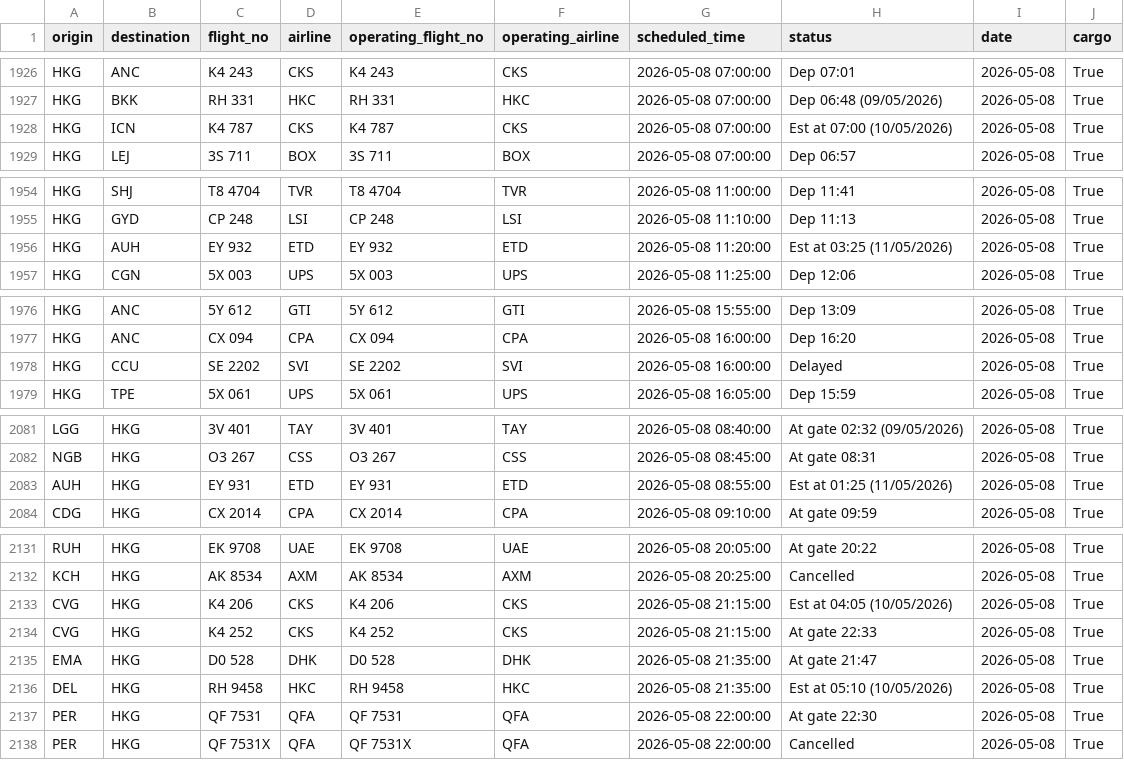
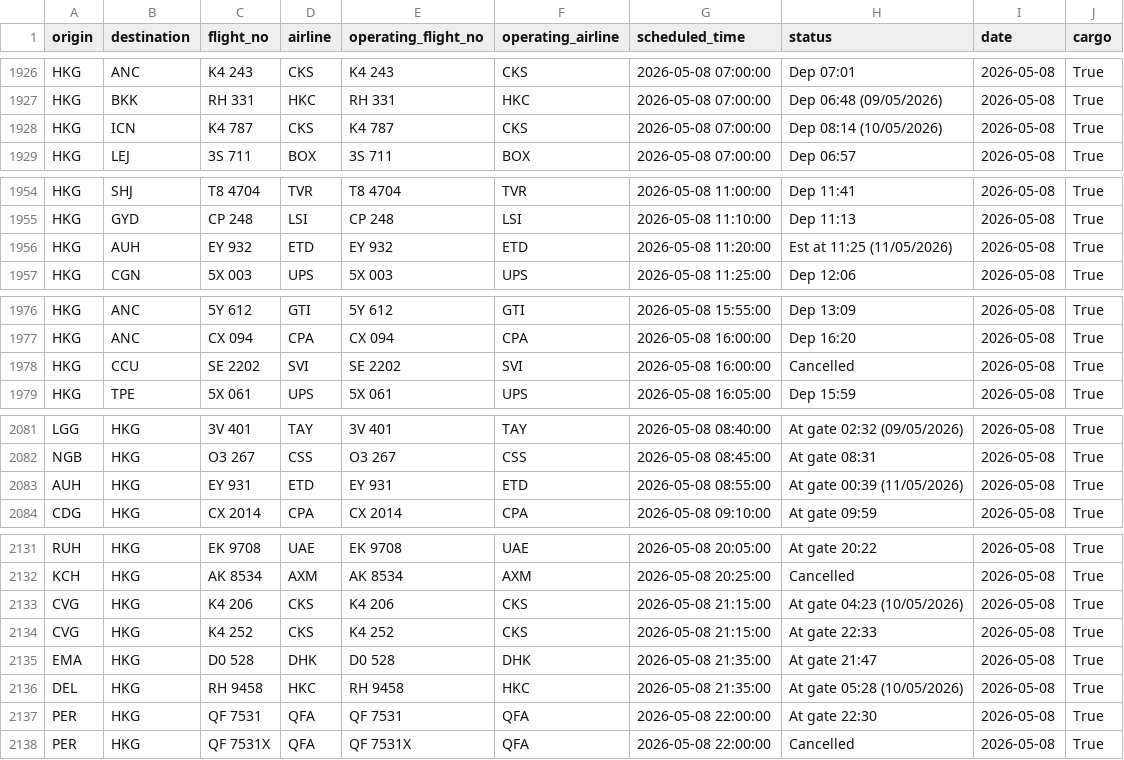
Before and after one commit to linlaurent/flyghts, a CSV file: data/hkg/2026-05-08.csv, drawn as a sheet; only a part is shown, gaps mark what is left out.

```diff
--- a/data/hkg/2026-05-08.csv
+++ b/data/hkg/2026-05-08.csv
@@ -1927,3 +1927,3 @@ HKG,ANC,K4 243,CKS,K4 243,CKS,2026-05-08 07:00:00,Dep 07:01,2026-05-08,True
 HKG,BKK,RH 331,HKC,RH 331,HKC,2026-05-08 07:00:00,Dep 06:48 (09/05/2026),2026-05-08,True
-HKG,ICN,K4 787,CKS,K4 787,CKS,2026-05-08 07:00:00,Est at 07:00 (10/05/2026),2026-05-08,True
+HKG,ICN,K4 787,CKS,K4 787,CKS,2026-05-08 07:00:00,Dep 08:14 (10/05/2026),2026-05-08,True
 HKG,LEJ,3S 711,BOX,3S 711,BOX,2026-05-08 07:00:00,Dep 06:57,2026-05-08,True
@@ -1955,3 +1955,3 @@ HKG,SHJ,T8 4704,TVR,T8 4704,TVR,2026-05-08 11:00:00,Dep 11:41,2026-05-08,True
 HKG,GYD,CP 248,LSI,CP 248,LSI,2026-05-08 11:10:00,Dep 11:13,2026-05-08,True
-HKG,AUH,EY 932,ETD,EY 932,ETD,2026-05-08 11:20:00,Est at 03:25 (11/05/2026),2026-05-08,True
+HKG,AUH,EY 932,ETD,EY 932,ETD,2026-05-08 11:20:00,Est at 11:25 (11/05/2026),2026-05-08,True
 HKG,CGN,5X 003,UPS,5X 003,UPS,2026-05-08 11:25:00,Dep 12:06,2026-05-08,True
@@ -1977,3 +1977,3 @@ HKG,ANC,5Y 612,GTI,5Y 612,GTI,2026-05-08 15:55:00,Dep 13:09,2026-05-08,True
 HKG,ANC,CX 094,CPA,CX 094,CPA,2026-05-08 16:00:00,Dep 16:20,2026-05-08,True
-HKG,CCU,SE 2202,SVI,SE 2202,SVI,2026-05-08 16:00:00,Delayed,2026-05-08,True
+HKG,CCU,SE 2202,SVI,SE 2202,SVI,2026-05-08 16:00:00,Cancelled,2026-05-08,True
 HKG,TPE,5X 061,UPS,5X 061,UPS,2026-05-08 16:05:00,Dep 15:59,2026-05-08,True
@@ -2082,3 +2082,3 @@ LGG,HKG,3V 401,TAY,3V 401,TAY,2026-05-08 08:40:00,At gate 02:32 (09/05/2026),202
 NGB,HKG,O3 267,CSS,O3 267,CSS,2026-05-08 08:45:00,At gate 08:31,2026-05-08,True
-AUH,HKG,EY 931,ETD,EY 931,ETD,2026-05-08 08:55:00,Est at 01:25 (11/05/2026),2026-05-08,True
+AUH,HKG,EY 931,ETD,EY 931,ETD,2026-05-08 08:55:00,At gate 00:39 (11/05/2026),2026-05-08,True
 CDG,HKG,CX 2014,CPA,CX 2014,CPA,2026-05-08 09:10:00,At gate 09:59,2026-05-08,True
@@ -2132,6 +2132,6 @@ RUH,HKG,EK 9708,UAE,EK 9708,UAE,2026-05-08 20:05:00,At gate 20:22,2026-05-08,Tru
 KCH,HKG,AK 8534,AXM,AK 8534,AXM,2026-05-08 20:25:00,Cancelled,2026-05-08,True
-CVG,HKG,K4 206,CKS,K4 206,CKS,2026-05-08 21:15:00,Est at 04:05 (10/05/2026),2026-05-08,True
+CVG,HKG,K4 206,CKS,K4 206,CKS,2026-05-08 21:15:00,At gate 04:23 (10/05/2026),2026-05-08,True
 CVG,HKG,K4 252,CKS,K4 252,CKS,2026-05-08 21:15:00,At gate 22:33,2026-05-08,True
 EMA,HKG,D0 528,DHK,D0 528,DHK,2026-05-08 21:35:00,At gate 21:47,2026-05-08,True
-DEL,HKG,RH 9458,HKC,RH 9458,HKC,2026-05-08 21:35:00,Est at 05:10 (10/05/2026),2026-05-08,True
+DEL,HKG,RH 9458,HKC,RH 9458,HKC,2026-05-08 21:35:00,At gate 05:28 (10/05/2026),2026-05-08,True
 PER,HKG,QF 7531,QFA,QF 7531,QFA,2026-05-08 22:00:00,At gate 22:30,2026-05-08,True
```
Also changed, not shown: 1 other file.
